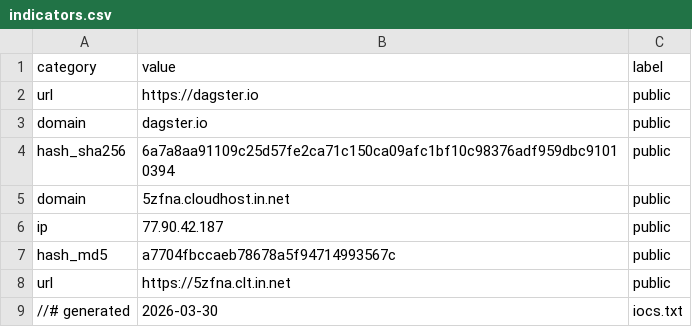
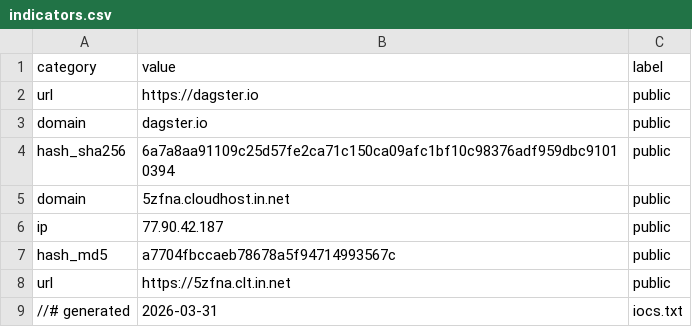
Before and after one commit to Ravy-hub/Threat-advisory-IOC, a CSV file: iocs/indicators.csv, drawn as a sheet.

Commit message:
Update IOC indicators - 2026-03-31

```diff
--- a/iocs/indicators.csv
+++ b/iocs/indicators.csv
@@ -8,2 +8,2 @@
 "url","https://5zfna.clt.in.net","public"
-"//# generated","2026-03-30","iocs.txt"
+"//# generated","2026-03-31","iocs.txt"
```
